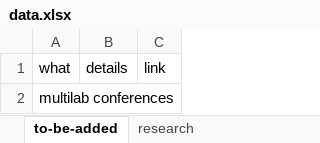
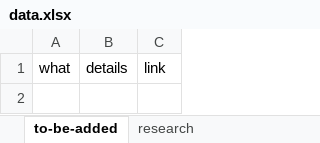
Before and after one commit to filippogambarota/cv, an Excel workbook: data/data.xlsx, sheet to-be-added, drawn as a sheet; values as stored, in another font and other column widths than the file's, no borders; charts and pictures not drawn; the diff names each change by its address in the sheet, - before the commit and + after, or states it on an @@ line.

```diff
--- a/data/data.xlsx (sheet to-be-added)
+++ b/data/data.xlsx (sheet to-be-added)
-row 2: multilab conferences
```
Also changed, not shown: sheet conferences, sheet awards, sheet publication_metrics, 6 other files.
